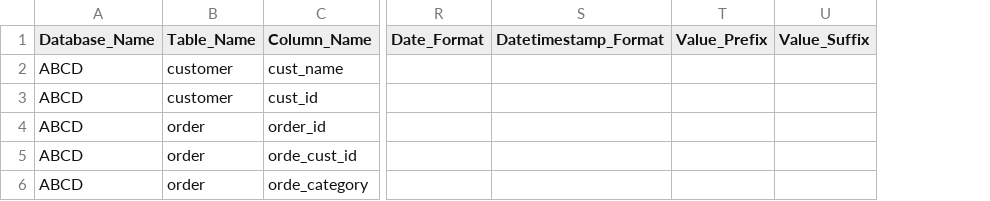
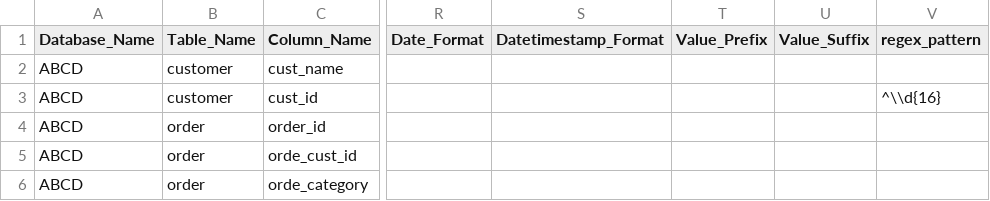
Before and after one commit to sunnygupta4197/DataGenerator, a CSV file: examples/sample_format.csv, drawn as a sheet; only a part is shown, gaps mark what is left out; the diff names each change by its address in the sheet, - before the commit and + after, or states it on an @@ line.

```diff
--- a/examples/sample_format.csv
+++ b/examples/sample_format.csv
+column V (regex_pattern), row 3: ^\\d{16}
```
Also changed, not shown: 1 other file.
